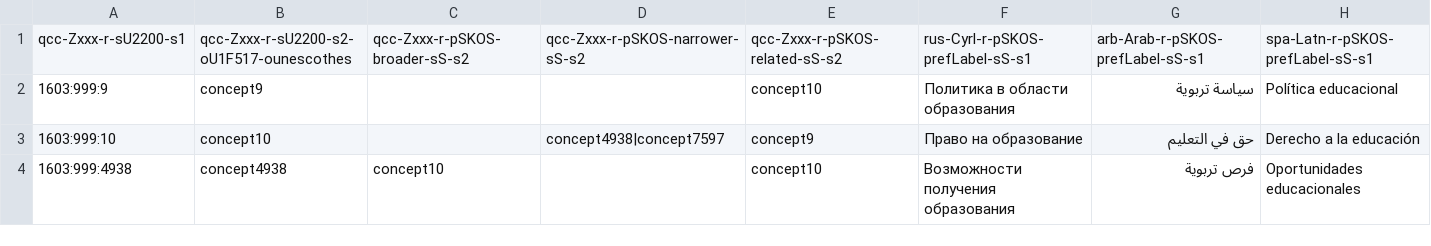
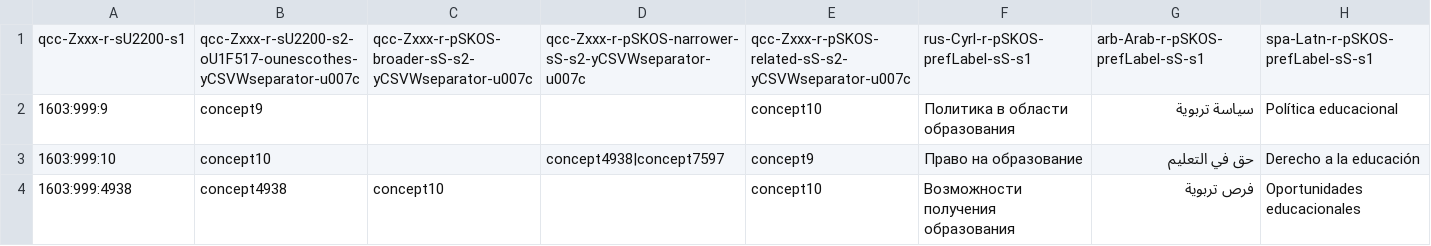
Before and after one commit to EticaAI/lexicographi-sine-finibus, a TSV file: officina/999999999/1568346/data/unesco-thesaurus.bcp47g.tsv, drawn as a sheet; only a part is shown; the diff names each change by its address in the sheet, - before the commit and + after, or states it on an @@ line.

```diff
--- a/officina/999999999/1568346/data/unesco-thesaurus.bcp47g.tsv
+++ b/officina/999999999/1568346/data/unesco-thesaurus.bcp47g.tsv
-B1: qcc-Zxxx-r-sU2200-s2-oU1F517-ounescothes
+B1: qcc-Zxxx-r-sU2200-s2-oU1F517-ounescothes-yCSVWseparator-u007c
-C1: qcc-Zxxx-r-pSKOS-broader-sS-s2
+C1: qcc-Zxxx-r-pSKOS-broader-sS-s2-yCSVWseparator-u007c
-D1: qcc-Zxxx-r-pSKOS-narrower-sS-s2
+D1: qcc-Zxxx-r-pSKOS-narrower-sS-s2-yCSVWseparator-u007c
-E1: qcc-Zxxx-r-pSKOS-related-sS-s2
+E1: qcc-Zxxx-r-pSKOS-related-sS-s2-yCSVWseparator-u007c
```
Also changed, not shown: officina/999999999/1568346/bcp47-to-hxl-to-rdf.hxl.tsv, 1 other file.
